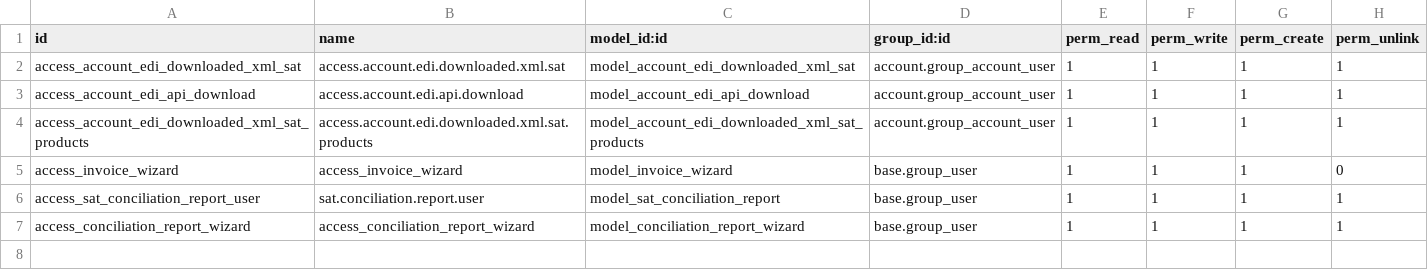
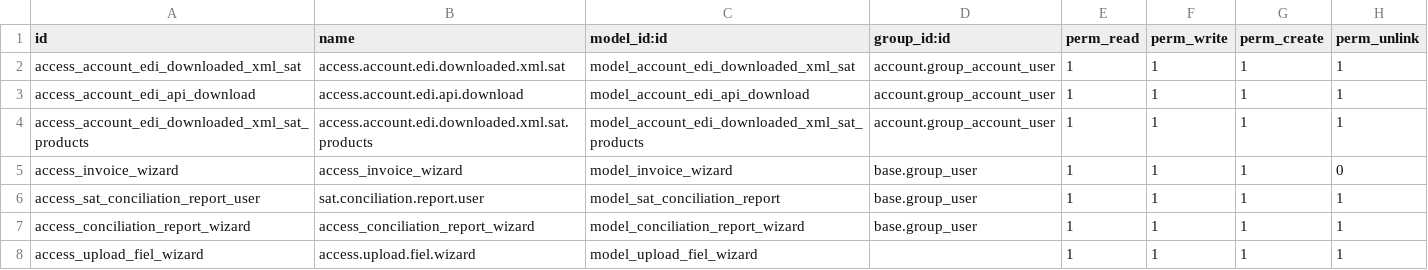
Before and after one commit to rrequejo/ANFEPI_old, a CSV file: l10n_mx_xml_masive_download/security/ir.model.access.csv, drawn as a sheet.

```diff
--- a/l10n_mx_xml_masive_download/security/ir.model.access.csv
+++ b/l10n_mx_xml_masive_download/security/ir.model.access.csv
@@ -7 +7,2 @@ access_sat_conciliation_report_user,sat.conciliation.report.user,model_sat_conci
 access_conciliation_report_wizard,access_conciliation_report_wizard,model_conciliation_report_wizard,base.group_user,1,1,1,1
+access_upload_fiel_wizard,access.upload.fiel.wizard,model_upload_fiel_wizard,,1,1,1,1
```
Also changed, not shown: 8 other files.
